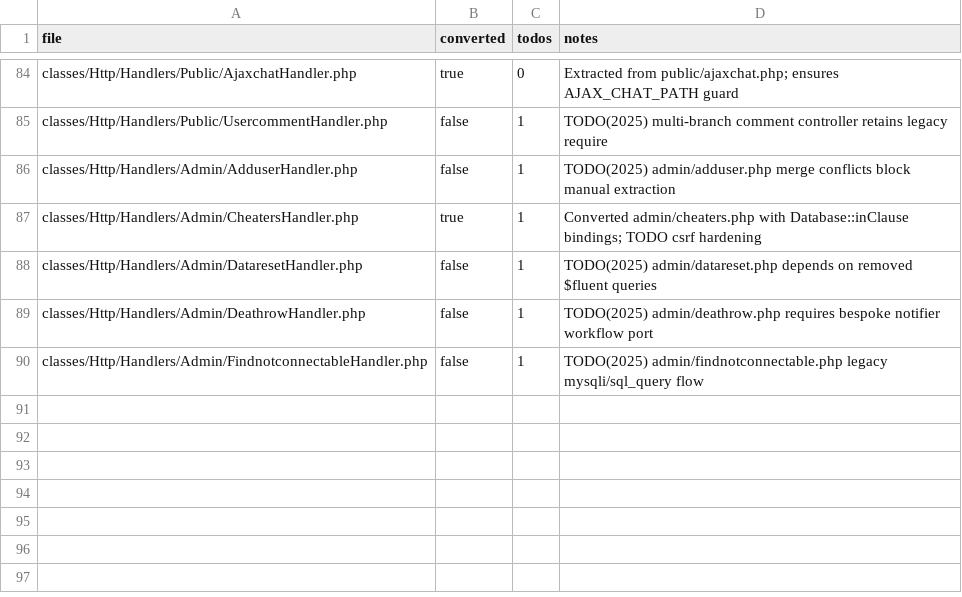
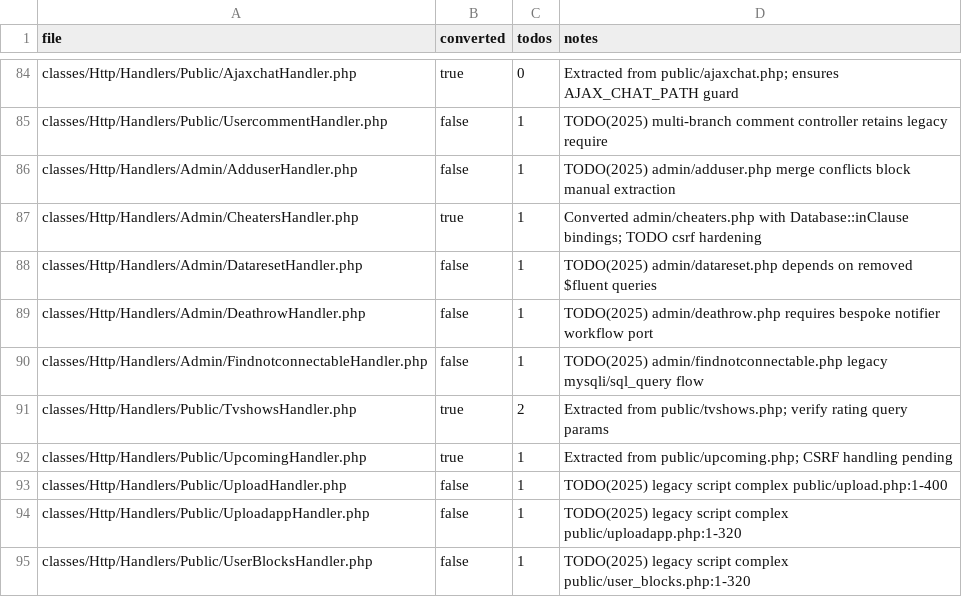
Before and after one commit to trackerone/Pu-239, a CSV file: tools/handler_convert_report.csv, drawn as a sheet; only a part is shown, gaps mark what is left out; the diff names each change by its address in the sheet, - before the commit and + after, or states it on an @@ line.

Commit message:
feat(handler-convert): convert legacy stubs to handlers (batch=90-5)

```diff
--- a/tools/handler_convert_report.csv
+++ b/tools/handler_convert_report.csv
+row 91: classes/Http/Handlers/Public/TvshowsHandler.php | true | 2 | Extracted from public/tvshows.php; verify rating query params
+row 92: classes/Http/Handlers/Public/UpcomingHandler.php | true | 1 | Extracted from public/upcoming.php; CSRF handling pending
+row 93: classes/Http/Handlers/Public/UploadHandler.php | false | 1 | TODO(2025) legacy script complex public/upload.php:1-400
+row 94: classes/Http/Handlers/Public/UploadappHandler.php | false | 1 | TODO(2025) legacy script complex public/uploadapp.php:1-320
+row 95: classes/Http/Handlers/Public/UserBlocksHandler.php | false | 1 | TODO(2025) legacy script complex public/user_blocks.php:1-320
```
Also changed, not shown: 15 other files.
